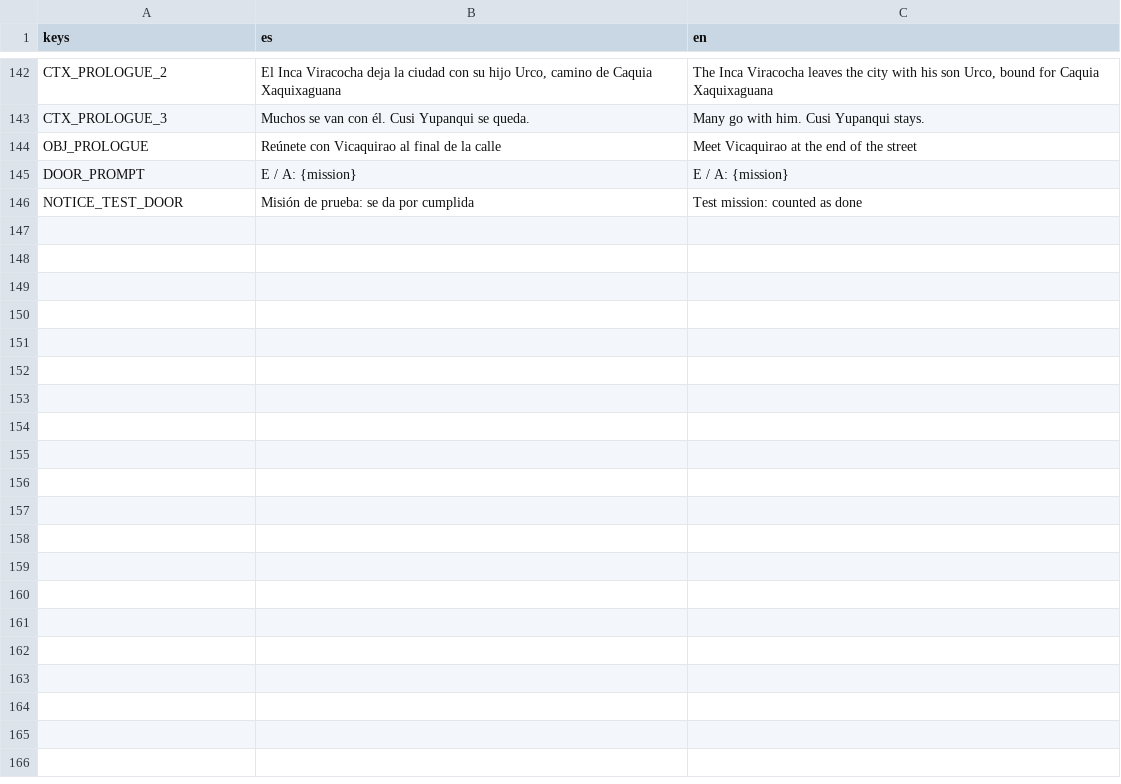
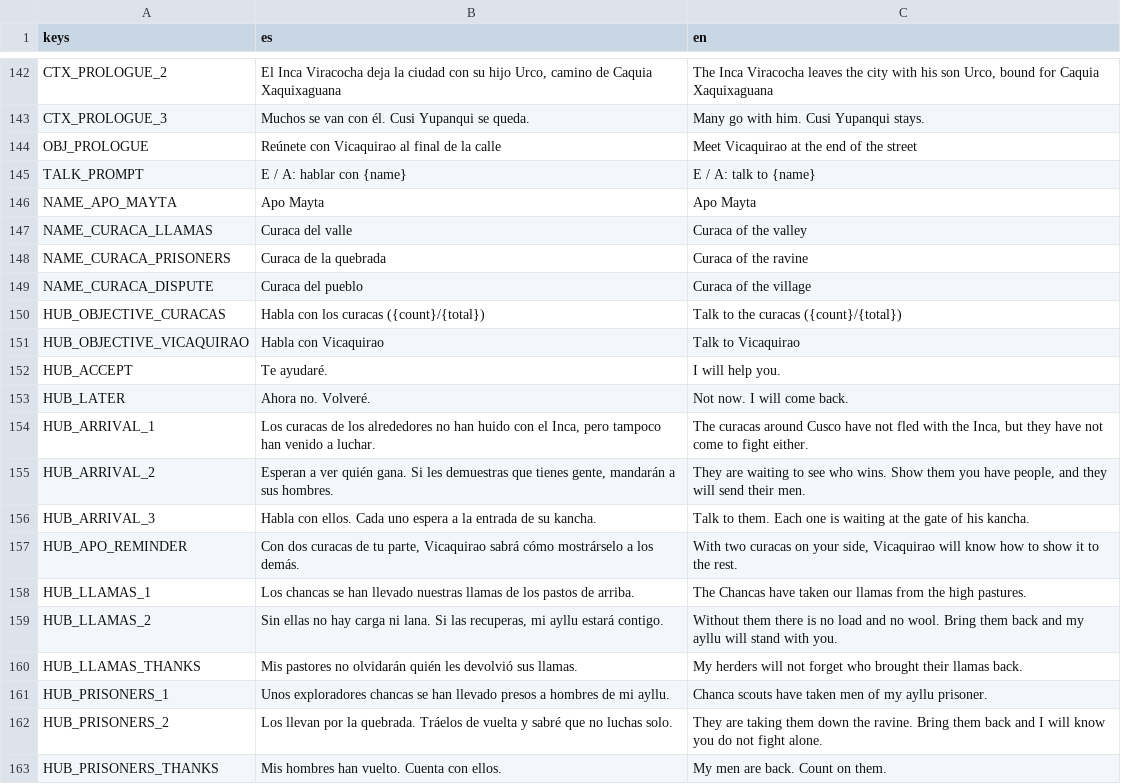
Before and after one commit to joseamaya/el-despertar-del-sol, a CSV file: localization/ui.csv, drawn as a sheet; only a part is shown, gaps mark what is left out; removed rows and columns are numbered as before the commit, all else as after; the diff covers the shown part only; the diff names each change by its address in the sheet, - before the commit and + after, or states it on an @@ line.

```diff
--- a/localization/ui.csv
+++ b/localization/ui.csv
-row 145: DOOR_PROMPT | E / A: {mission} | E / A: {mission}
-row 146: NOTICE_TEST_DOOR | Misión de prueba: se da por cumplida | Test mission: counted as done
+row 145: TALK_PROMPT | E / A: hablar con {name} | E / A: talk to {name}
+row 146: NAME_APO_MAYTA | Apo Mayta | Apo Mayta
+row 147: NAME_CURACA_LLAMAS | Curaca del valle | Curaca of the valley
+row 148: NAME_CURACA_PRISONERS | Curaca de la quebrada | Curaca of the ravine
+row 149: NAME_CURACA_DISPUTE | Curaca del pueblo | Curaca of the village
+row 150: HUB_OBJECTIVE_CURACAS | Habla con los curacas ({count}/{total}) | Talk to the curacas ({count}/{total})
+row 151: HUB_OBJECTIVE_VICAQUIRAO | Habla con Vicaquirao | Talk to Vicaquirao
+row 152: HUB_ACCEPT | Te ayudaré. | I will help you.
+row 153: HUB_LATER | Ahora no. Volveré. | Not now. I will come back.
+row 154: HUB_ARRIVAL_1 | Los curacas de los alrededores no han huido con el Inca, pero tampoco han venido a luchar. | The curacas around Cusco have not fled with the Inca, but they have not come to fight either.
+row 155: HUB_ARRIVAL_2 | Esperan a ver quién gana. Si les demuestras que tienes gente, mandarán a sus hombres. | They are waiting to see who wins. Show them you have people, and they will send their men.
+row 156: HUB_ARRIVAL_3 | Habla con ellos. Cada uno espera a la entrada de su kancha. | Talk to them. Each one is waiting at the gate of his kancha.
+row 157: HUB_APO_REMINDER | Con dos curacas de tu parte, Vicaquirao sabrá cómo mostrárselo a los demás. | With two curacas on your side, Vicaquirao will know how to show it to the rest.
+row 158: HUB_LLAMAS_1 | Los chancas se han llevado nuestras llamas de los pastos de arriba. | The Chancas have taken our llamas from the high pastures.
+row 159: HUB_LLAMAS_2 | Sin ellas no hay carga ni lana. Si las recuperas, mi ayllu estará contigo. | Without them there is no load and no wool. Bring them back and my ayllu will stand with you.
+row 160: HUB_LLAMAS_THANKS | Mis pastores no olvidarán quién les devolvió sus llamas. | My herders will not forget who brought their llamas back.
+row 161: HUB_PRISONERS_1 | Unos exploradores chancas se han llevado presos a hombres de mi ayllu. | Chanca scouts have taken men of my ayllu prisoner.
+row 162: HUB_PRISONERS_2 | Los llevan por la quebrada. Tráelos de vuelta y sabré que no luchas solo. | They are taking them down the ravine. Bring them back and I will know you do not fight alone.
+row 163: HUB_PRISONERS_THANKS | Mis hombres han vuelto. Cuenta con ellos. | My men are back. Count on them.
```
Also changed, not shown: 9 added rows elsewhere in this file, 39 other files.
